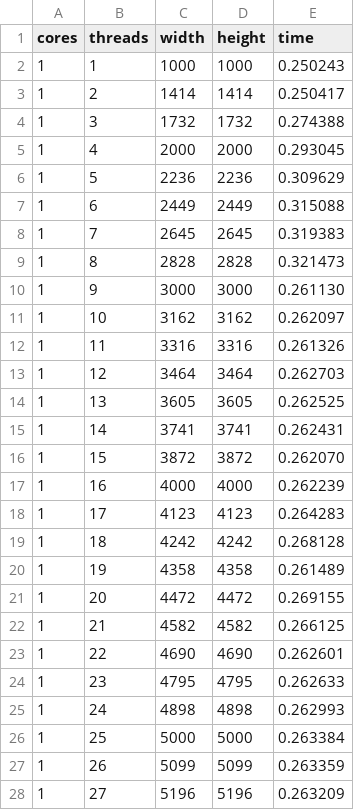
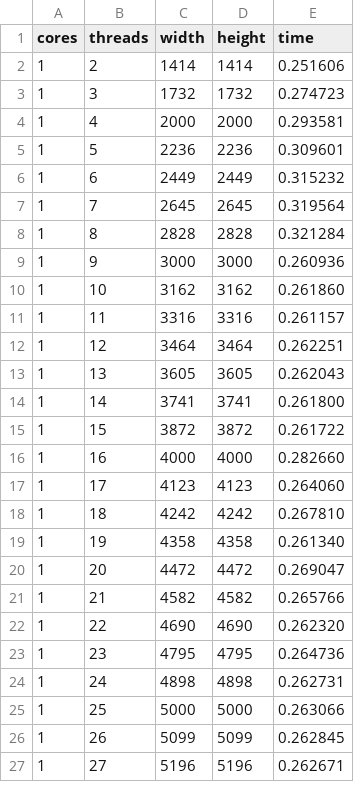
Before and after one commit to robonoff/HPC-project, a CSV file: ex2/ex_b/results/omp_weak_scaling.csv, drawn as a sheet; only a part is shown; the diff covers the shown part only.

```diff
--- a/ex2/ex_b/results/omp_weak_scaling.csv
+++ b/ex2/ex_b/results/omp_weak_scaling.csv
@@ -1,28 +1,27 @@
 cores,threads,width,height,time
-1,1,1000,1000,0.250243
-1,2,1414,1414,0.250417
-1,3,1732,1732,0.274388
-1,4,2000,2000,0.293045
-1,5,2236,2236,0.309629
-1,6,2449,2449,0.315088
-1,7,2645,2645,0.319383
-1,8,2828,2828,0.321473
-1,9,3000,3000,0.261130
-1,10,3162,3162,0.262097
-1,11,3316,3316,0.261326
-1,12,3464,3464,0.262703
-1,13,3605,3605,0.262525
-1,14,3741,3741,0.262431
-1,15,3872,3872,0.262070
-1,16,4000,4000,0.262239
-1,17,4123,4123,0.264283
-1,18,4242,4242,0.268128
-1,19,4358,4358,0.261489
-1,20,4472,4472,0.269155
-1,21,4582,4582,0.266125
-1,22,4690,4690,0.262601
-1,23,4795,4795,0.262633
-1,24,4898,4898,0.262993
-1,25,5000,5000,0.263384
-1,26,5099,5099,0.263359
-1,27,5196,5196,0.263209
+1,2,1414,1414,0.251606
+1,3,1732,1732,0.274723
+1,4,2000,2000,0.293581
+1,5,2236,2236,0.309601
+1,6,2449,2449,0.315232
+1,7,2645,2645,0.319564
+1,8,2828,2828,0.321284
+1,9,3000,3000,0.260936
+1,10,3162,3162,0.261860
+1,11,3316,3316,0.261157
+1,12,3464,3464,0.262251
+1,13,3605,3605,0.262043
+1,14,3741,3741,0.261800
+1,15,3872,3872,0.261722
+1,16,4000,4000,0.282660
+1,17,4123,4123,0.264060
+1,18,4242,4242,0.267810
+1,19,4358,4358,0.261340
+1,20,4472,4472,0.269047
+1,21,4582,4582,0.265766
+1,22,4690,4690,0.262320
+1,23,4795,4795,0.264736
+1,24,4898,4898,0.262731
+1,25,5000,5000,0.263066
+1,26,5099,5099,0.262845
+1,27,5196,5196,0.262671
```
Also changed, not shown: 101 edited cells elsewhere in this file, ex2/ex_b/results/omp_strong_scaling.csv, 10 other files.
